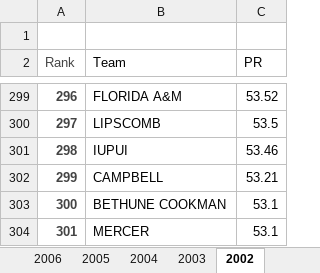
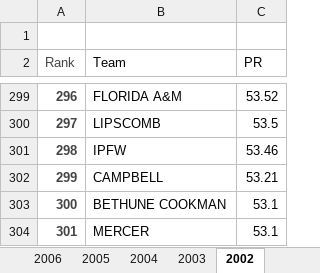
Before and after one commit to kevinlpate/March-Madness-Project, an Excel workbook: Sonny Moore Rankings.xlsx, sheet 2002, drawn as a sheet; only a part is shown, gaps mark what is left out; values as stored, in another font and other column widths than the file's, no borders; the diff names each change by its address in the sheet, - before the commit and + after, or states it on an @@ line.

```diff
--- a/Sonny Moore Rankings.xlsx (sheet 2002)
+++ b/Sonny Moore Rankings.xlsx (sheet 2002)
-B301 (Team): IUPUI
+B301 (Team): IPFW
```
Also changed, not shown: sheet 2003, sheet 2004, sheet 2005, sheet 2006, sheet 2007, sheet 2008, 10 more sheets, other sheet tabs, Binary Tourney Results.xlsx, Sagarin Ratings.xlsx, 2 other files.
